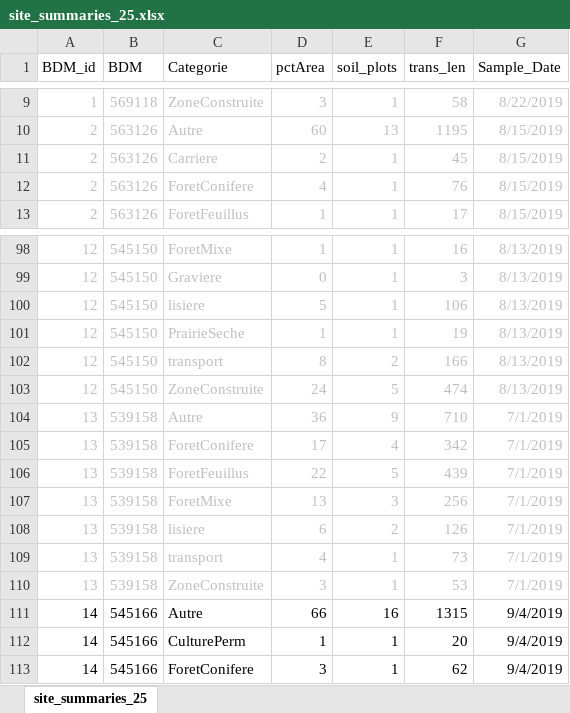
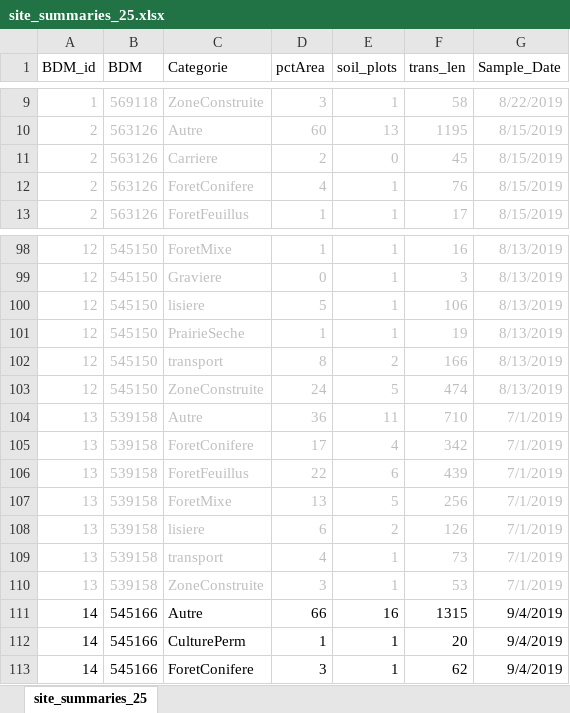
Before and after one commit to Sz-Tim/opfo, an Excel workbook: data/site_summaries_25.xlsx, sheet site_summaries_25, drawn as a sheet; only a part is shown, gaps mark what is left out; values as stored, in another font and other column widths than the file's, no borders; the diff names each change by its address in the sheet, - before the commit and + after, or states it on an @@ line.

Commit message:
updates

```diff
--- a/data/site_summaries_25.xlsx (sheet site_summaries_25)
+++ b/data/site_summaries_25.xlsx (sheet site_summaries_25)
-E11 (soil_plots): 1
+E11 (soil_plots): 0
-E104 (soil_plots): 9
+E104 (soil_plots): 11
-E106 (soil_plots): 5
+E106 (soil_plots): 6
-E107 (soil_plots): 3
+E107 (soil_plots): 5
```
